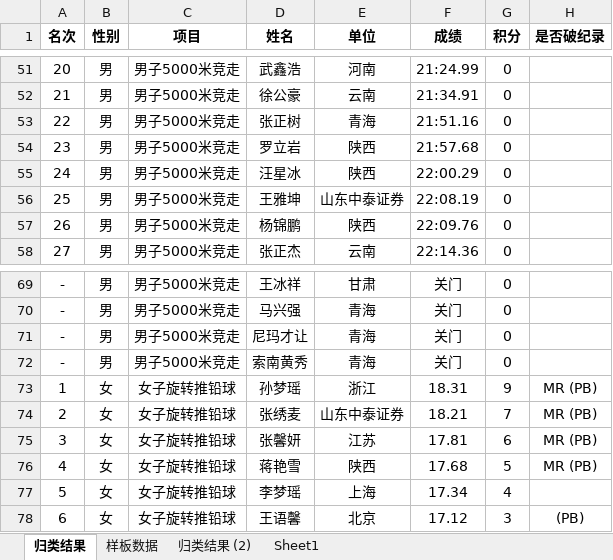
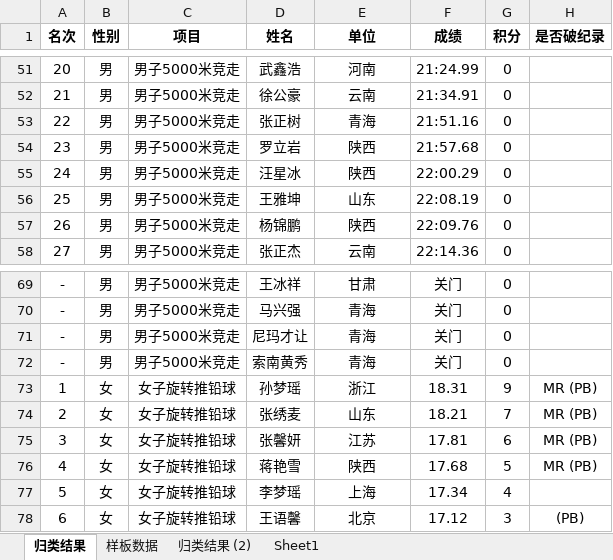
Before and after one commit to pmh-pmh/youth, an Excel workbook: 自动算分.xlsx, sheet 归类结果, drawn as a sheet; only a part is shown, gaps mark what is left out; values as stored, in another font and other column widths than the file's, no borders; the diff covers the shown part only; the diff names each change by its address in the sheet, - before the commit and + after, or states it on an @@ line.

```diff
--- a/自动算分.xlsx (sheet 归类结果)
+++ b/自动算分.xlsx (sheet 归类结果)
-E56 (单位): 山东中泰证券
+E56 (单位): 山东
-E74 (单位): 山东中泰证券
+E74 (单位): 山东
```
Also changed, not shown: 7 edited cells elsewhere in this sheet.
